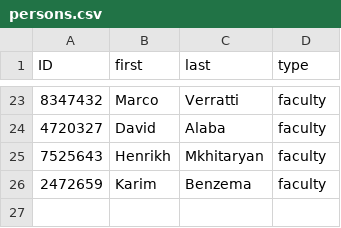
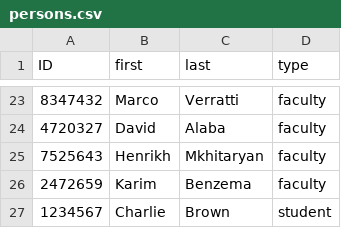
Before and after one commit to ppppphrt/final_project, a CSV file: persons.csv, drawn as a sheet; only a part is shown, gaps mark what is left out.

```diff
--- a/persons.csv
+++ b/persons.csv
@@ -26 +26,2 @@ ID,first,last,type
 2472659,Karim,Benzema,faculty
+1234567,Charlie,Brown,student
```
Also changed, not shown: Member_pending_request.csv, login.csv, 4 other files.
